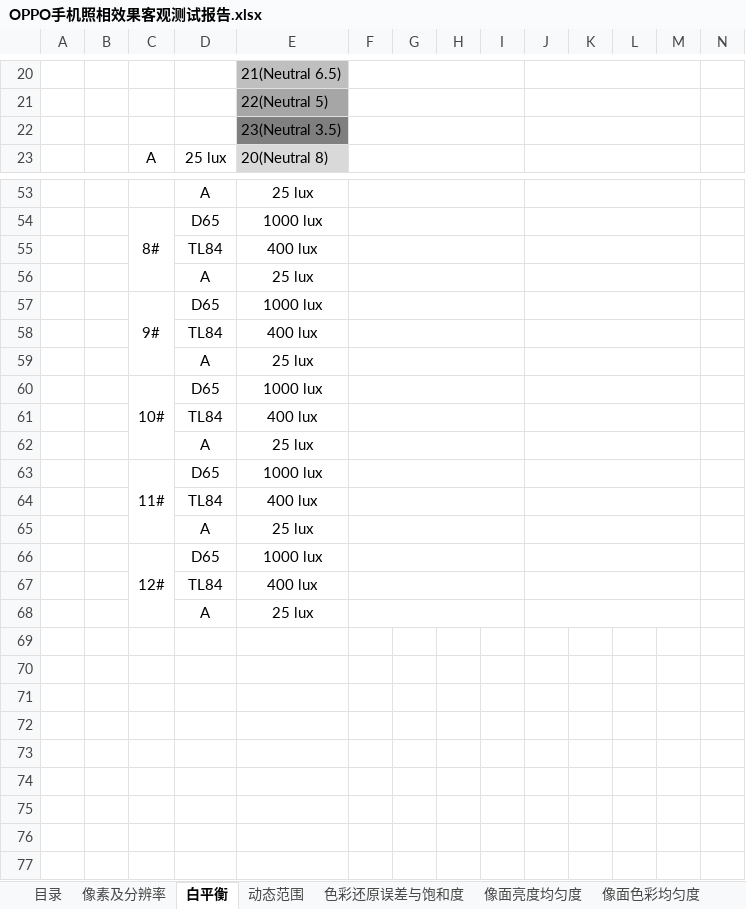
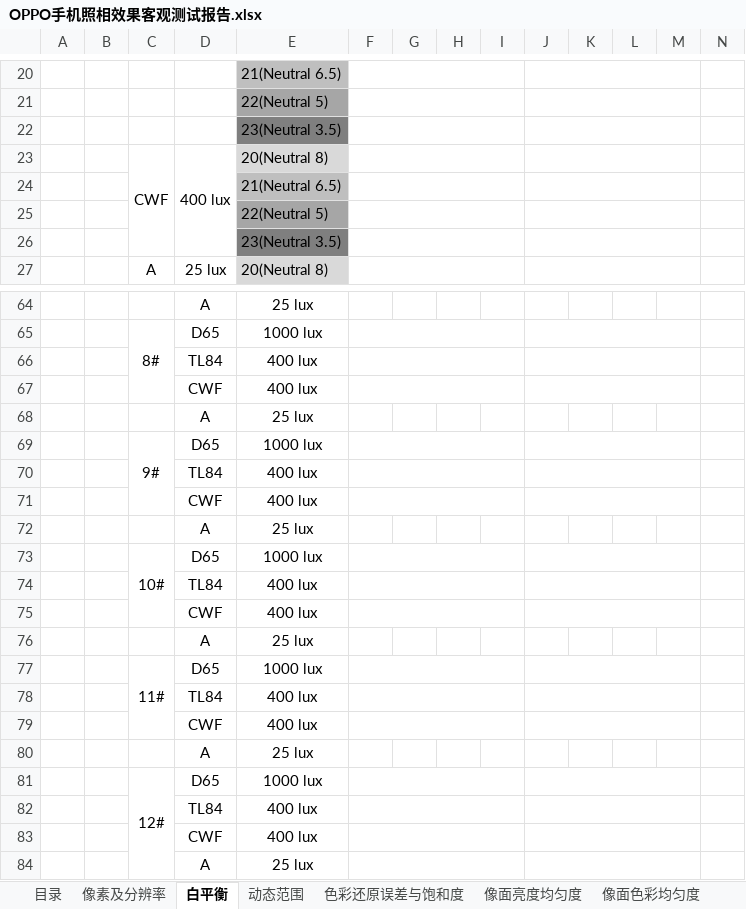
Before and after one commit to xiaoyang-plus/python_web, an Excel workbook: project/report/OPPO手机照相效果客观测试报告.xlsx, sheet 白平衡, drawn as a sheet; only a part is shown, gaps mark what is left out; values as stored, in another font and other column widths than the file's, no borders; conditional formats not drawn; removed rows and columns are numbered as before the commit, all else as after; rows hold the shown columns only; the diff covers the shown part only; the diff names each change by its address in the sheet, - before the commit and + after, or states it on an @@ line.

```diff
--- a/project/report/OPPO手机照相效果客观测试报告.xlsx (sheet 白平衡)
+++ b/project/report/OPPO手机照相效果客观测试报告.xlsx (sheet 白平衡)
+row 23:  |  | CWF | 400 lux | 20(Neutral 8)
+row 24:  |  |  |  | 21(Neutral 6.5)
+row 25:  |  |  |  | 22(Neutral 5)
+row 26:  |  |  |  | 23(Neutral 3.5)
-F53:I53 merged
-J53:M53 merged
-C54:C56 merged
+C65:C67 merged
+row 67:  |  |  | CWF | 400 lux
-F56:I56 merged
-J56:M56 merged
-C57:C59 merged
+C69:C71 merged
+row 71:  |  |  | CWF | 400 lux
-F59:I59 merged
-J59:M59 merged
-C60:C62 merged
+C73:C75 merged
+row 75:  |  |  | CWF | 400 lux
-F62:I62 merged
-J62:M62 merged
-C63:C65 merged
+C77:C79 merged
+row 79:  |  |  | CWF | 400 lux
-F65:I65 merged
-J65:M65 merged
+row 83:  |  |  | CWF | 400 lux
```
Also changed, not shown: 7 added rows and merged cells elsewhere in this sheet, sheet 色彩还原误差与饱和度, sheet 暗电流, sheet 更新记录, formulas that keep their value, 4 other files.
